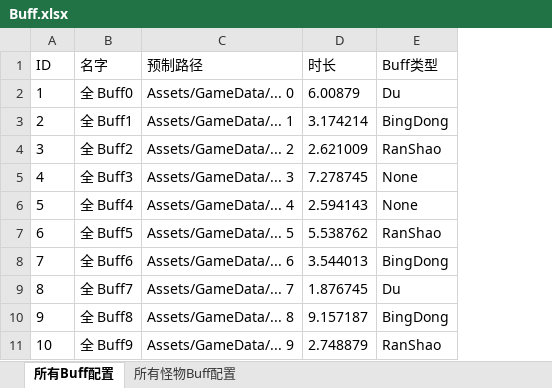
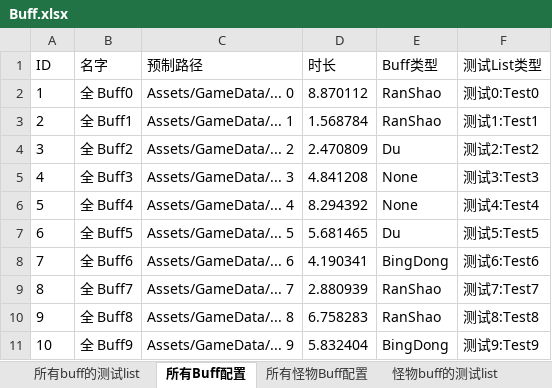
Before and after one commit to XANkui/SimpleAssetBundleBusinessFramework, an Excel workbook: Data/Excel/Buff.xlsx, sheet 所有Buff配置, drawn as a sheet; values as stored, in another font and other column widths than the file's, no borders; the diff names each change by its address in the sheet, - before the commit and + after, or states it on an @@ line.

```diff
--- a/Data/Excel/Buff.xlsx (sheet 所有Buff配置)
+++ b/Data/Excel/Buff.xlsx (sheet 所有Buff配置)
+sheet tab: 所有buff的测试list
+sheet tab: 怪物buff的测试list
+column F (测试List类型), rows 2-11: 测试0:Test0 | 测试1:Test1 | 测试2:Test2 | 测试3:Test3 | 测试4:Test4 | 测试5:Test5 | 测试6:Test6 | 测试7:Test7 | 测试8:Test8 | 测试9:Test9
-D2 (时长): 6.00879
+D2 (时长): 8.870112
-E2 (Buff类型): Du
+E2 (Buff类型): RanShao
-D3 (时长): 3.174214
+D3 (时长): 1.568784
-E3 (Buff类型): BingDong
+E3 (Buff类型): RanShao
-D4 (时长): 2.621009
+D4 (时长): 2.470809
-E4 (Buff类型): RanShao
+E4 (Buff类型): Du
-D5 (时长): 7.278745
+D5 (时长): 4.841208
-D6 (时长): 2.594143
+D6 (时长): 8.294392
-D7 (时长): 5.538762
+D7 (时长): 5.681465
-E7 (Buff类型): RanShao
+E7 (Buff类型): Du
-D8 (时长): 3.544013
+D8 (时长): 4.190341
-D9 (时长): 1.876745
+D9 (时长): 2.880939
-E9 (Buff类型): Du
+E9 (Buff类型): RanShao
-D10 (时长): 9.157187
+D10 (时长): 6.758283
-E10 (Buff类型): BingDong
+E10 (Buff类型): RanShao
-D11 (时长): 2.748879
+D11 (时长): 5.832404
-E11 (Buff类型): RanShao
+E11 (Buff类型): BingDong
```
Also changed, not shown: sheet 所有怪物Buff配置, Data/Excel/G怪物.xlsx, 4 other files.
